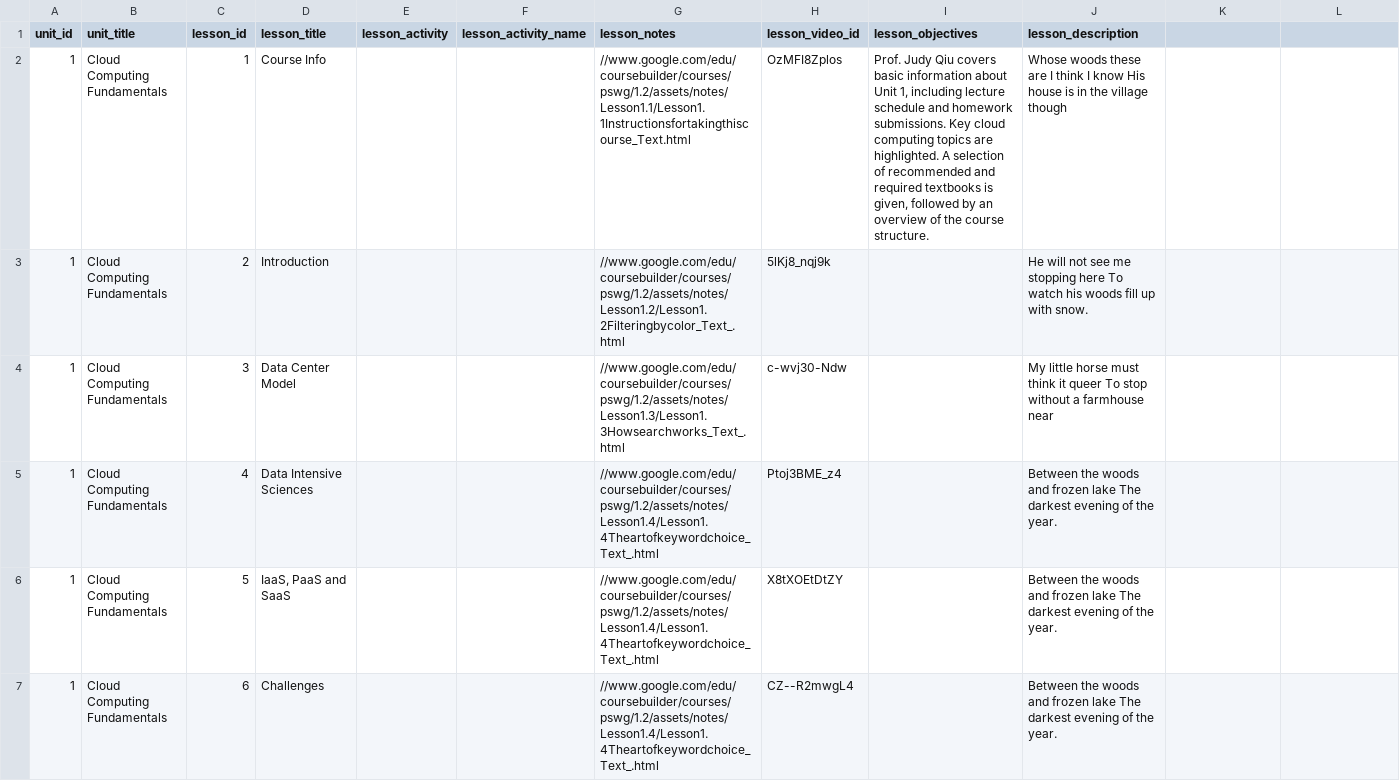
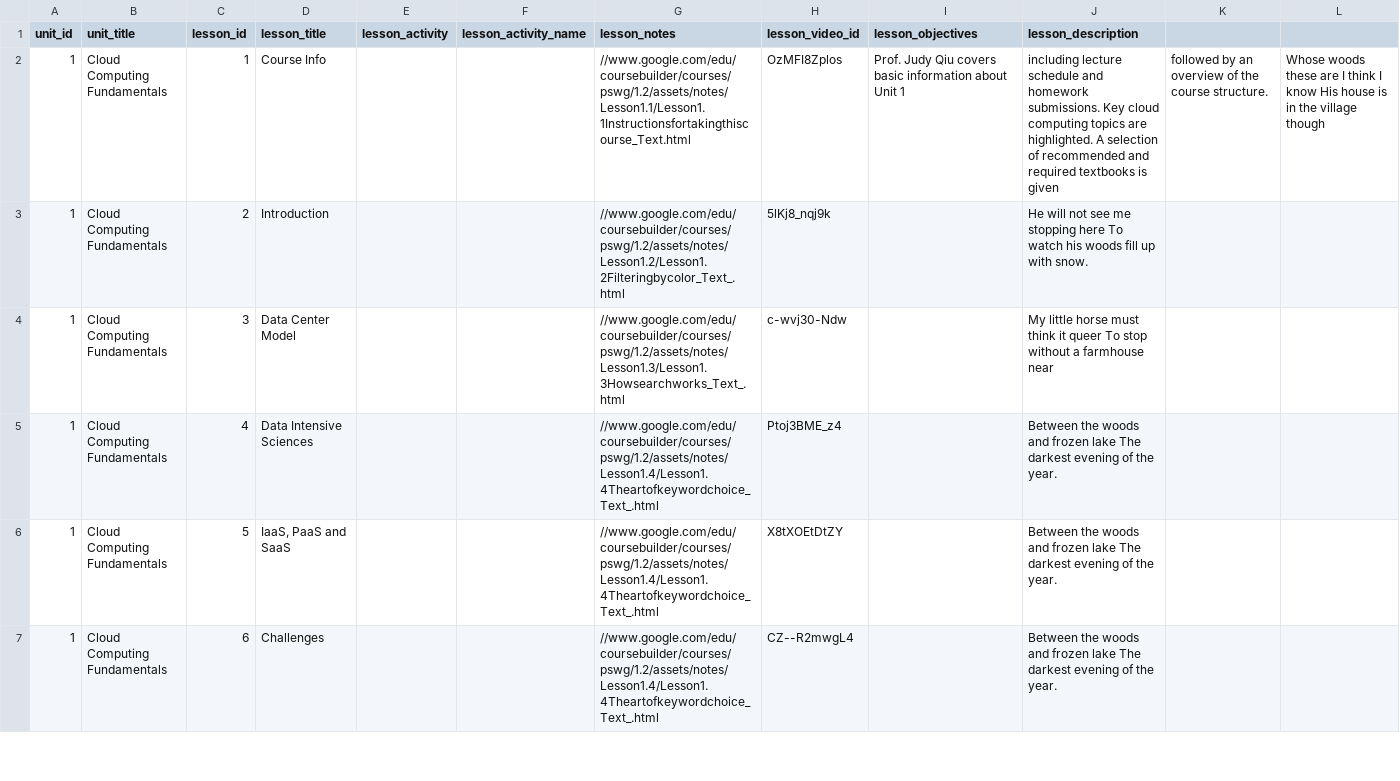
Before and after one commit to nishant07/course-builder, a CSV file: data/lesson.csv, drawn as a sheet; only a part is shown.

Commit message:
Update lesson.csv

```diff
--- a/data/lesson.csv
+++ b/data/lesson.csv
@@ -1,3 +1,3 @@
 unit_id,unit_title,lesson_id,lesson_title,lesson_activity,lesson_activity_name,lesson_notes,lesson_video_id,lesson_objectives,lesson_description
-1,Cloud Computing Fundamentals,1,Course Info,,,//www.google.com/edu/coursebuilder/courses/pswg/1.2/assets/notes/Lesson1.1/Lesson1.1Instructionsfortakingthiscourse_Text.html,OzMFI8Zplos,"Prof. Judy Qiu covers basic information about Unit 1, including lecture schedule and homework submissions. Key cloud computing topics are highlighted. A selection of recommended and required textbooks is given, followed by an overview of the course structure.",Whose woods these are I think I know His house is in the village though
+1,Cloud Computing Fundamentals,1,Course Info,,,//www.google.com/edu/coursebuilder/courses/pswg/1.2/assets/notes/Lesson1.1/Lesson1.1Instructionsfortakingthiscourse_Text.html,OzMFI8Zplos,Prof. Judy Qiu covers basic information about Unit 1, including lecture schedule and homework submissions. Key cloud computing topics are highlighted. A selection of recommended and required textbooks is given, followed by an overview of the course structure.,Whose woods these are I think I know His house is in the village though
 1,Cloud Computing Fundamentals,2,Introduction,,,//www.google.com/edu/coursebuilder/courses/pswg/1.2/assets/notes/Lesson1.2/Lesson1.2Filteringbycolor_Text_.html,5lKj8_nqj9k,,He will not see me stopping here To watch his woods fill up with snow.
```
